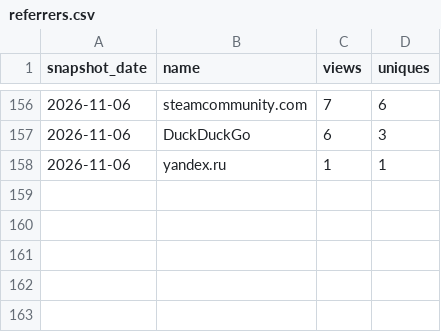
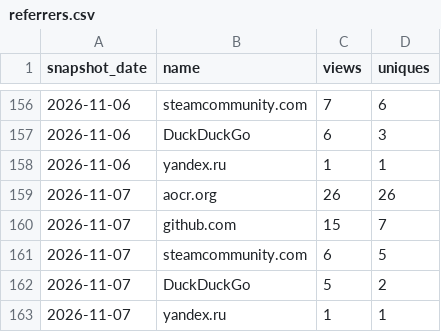
Before and after one commit to Isualc/dayz-ai-survivor, a CSV file: docs/traffic/referrers.csv, drawn as a sheet; only a part is shown, gaps mark what is left out.

```diff
--- a/docs/traffic/referrers.csv
+++ b/docs/traffic/referrers.csv
@@ -158 +158,6 @@ snapshot_date,name,views,uniques
 2026-11-06,yandex.ru,1,1
+2026-11-07,aocr.org,26,26
+2026-11-07,github.com,15,7
+2026-11-07,steamcommunity.com,6,5
+2026-11-07,DuckDuckGo,5,2
+2026-11-07,yandex.ru,1,1
```
Also changed, not shown: docs/traffic/daily.csv, docs/traffic/paths.csv, 1 other file.
